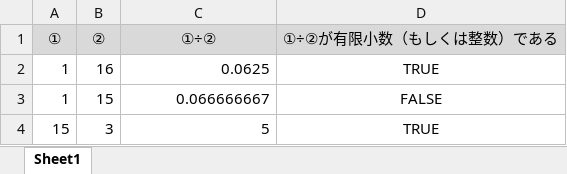
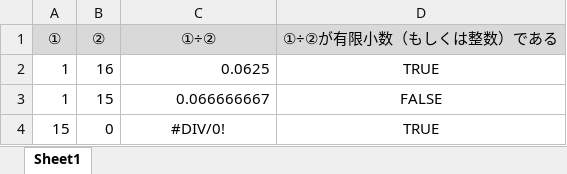
Before and after one commit to TurkeyPc/IsFiniteDecimal, an Excel workbook: nori.xlsm, sheet Sheet1, drawn as a sheet; values as stored, in another font and other column widths than the file's, no borders; the diff names each change by its address in the sheet, - before the commit and + after, or states it on an @@ line.

```diff
--- a/nori.xlsm (sheet Sheet1)
+++ b/nori.xlsm (sheet Sheet1)
-B4 (②): 3
+B4 (②): 0
-C4 (①÷②): 5
+C4 (①÷②): #DIV/0!
-C4 alignment: right
+C4 alignment: center
```
Also changed, not shown: 1 other file.
